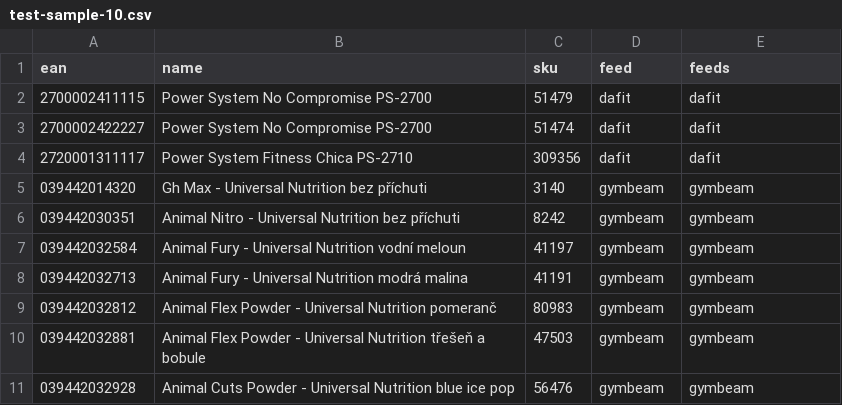
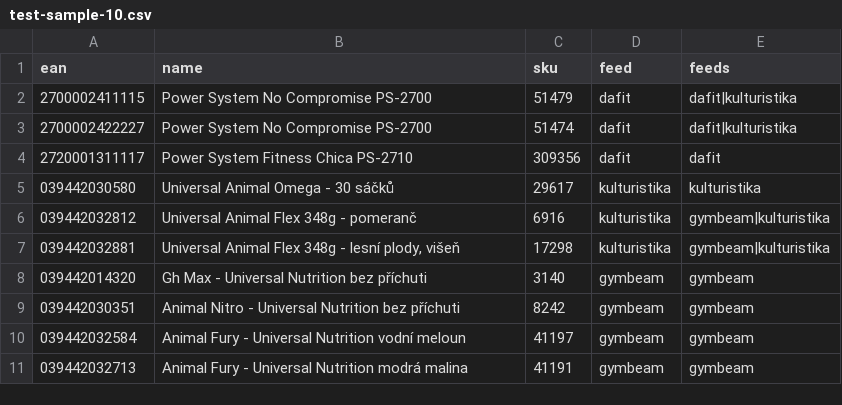
Before and after one commit to tomasoswald/eshop-css, a CSV file: feed-output/test-sample-10.csv, drawn as a sheet.

```diff
--- a/feed-output/test-sample-10.csv
+++ b/feed-output/test-sample-10.csv
@@ -1,5 +1,8 @@
 ean,name,sku,feed,feeds
-2700002411115,Power System No Compromise PS-2700,51479,dafit,dafit
-2700002422227,Power System No Compromise PS-2700,51474,dafit,dafit
+2700002411115,Power System No Compromise PS-2700,51479,dafit,dafit|kulturistika
+2700002422227,Power System No Compromise PS-2700,51474,dafit,dafit|kulturistika
 2720001311117,Power System Fitness Chica PS-2710,309356,dafit,dafit
+039442030580,Universal Animal Omega - 30 sáčků,29617,kulturistika,kulturistika
+039442032812,Universal Animal Flex 348g - pomeranč,6916,kulturistika,gymbeam|kulturistika
+039442032881,"Universal Animal Flex 348g - lesní plody, višeň",17298,kulturistika,gymbeam|kulturistika
 039442014320,Gh Max - Universal Nutrition bez příchuti,3140,gymbeam,gymbeam
@@ -8,4 +11 @@
 039442032713,Animal Fury - Universal Nutrition modrá malina,41191,gymbeam,gymbeam
-039442032812,Animal Flex Powder - Universal Nutrition pomeranč,80983,gymbeam,gymbeam
-039442032881,Animal Flex Powder - Universal Nutrition třešeň a bobule,47503,gymbeam,gymbeam
-039442032928,Animal Cuts Powder - Universal Nutrition blue ice pop,56476,gymbeam,gymbeam
```
Also changed, not shown: 7 other files.
